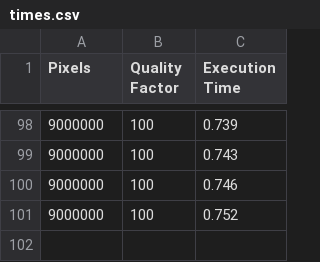
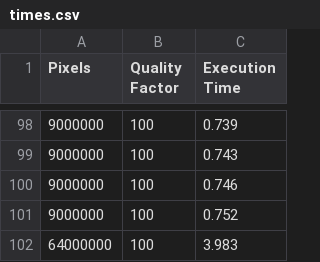
Before and after one commit to BarrySoap/Concurrent-Parallel-Systems, a CSV file: Coursework 2/Original Project/JPEGCompression/times.csv, drawn as a sheet; only a part is shown, gaps mark what is left out; the diff names each change by its address in the sheet, - before the commit and + after, or states it on an @@ line.

```diff
--- a/Coursework 2/Original Project/JPEGCompression/times.csv
+++ b/Coursework 2/Original Project/JPEGCompression/times.csv
+row 102: 64000000 | 100 | 3.983
```
Also changed, not shown: 25 other files.
